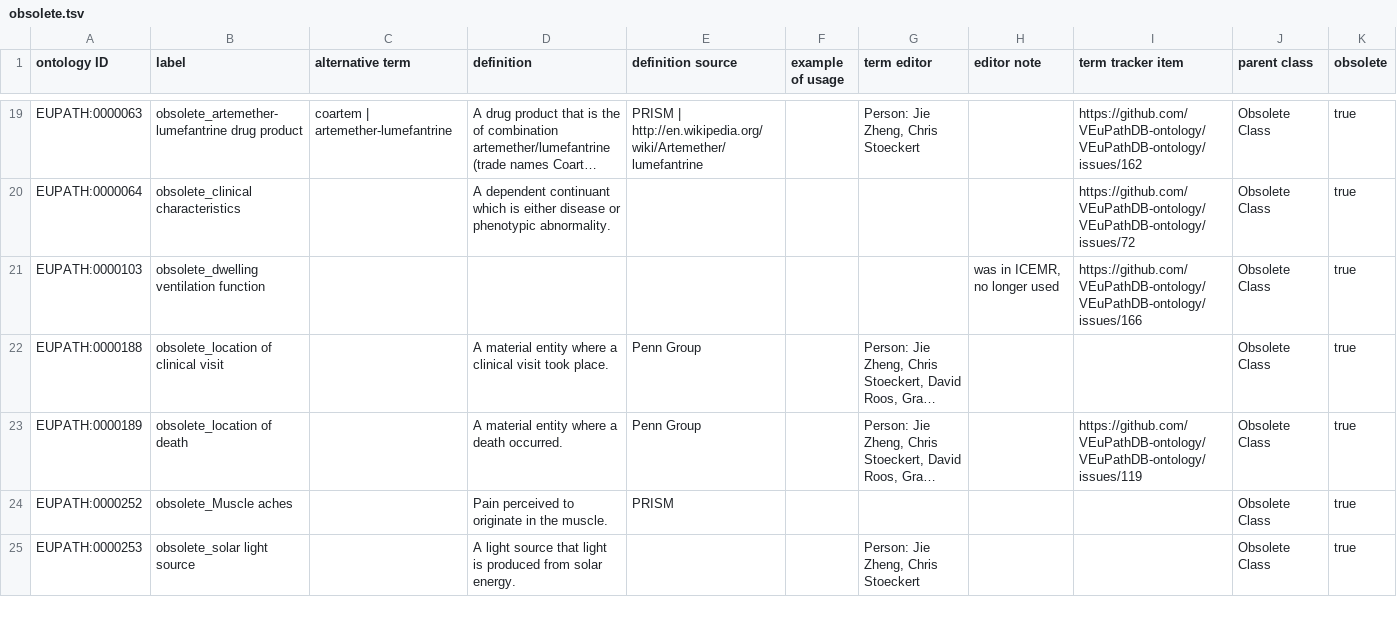
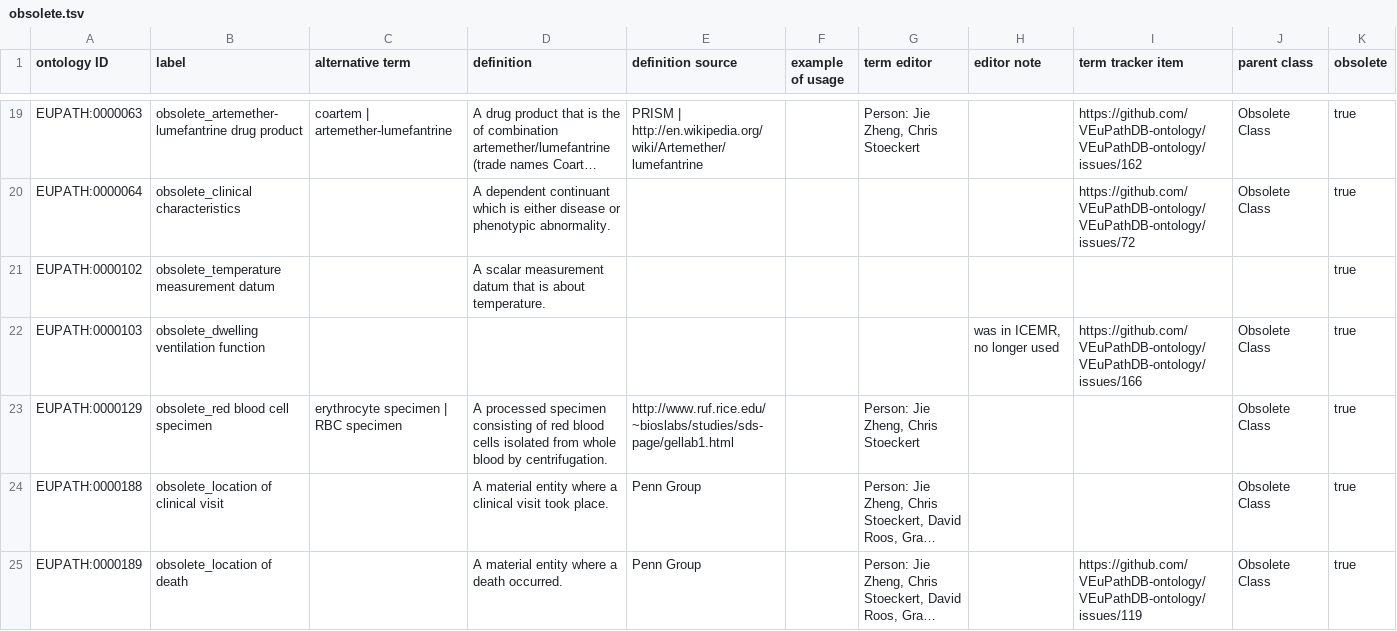
Before and after one commit to VEuPathDB-ontology/VEuPathDB-ontology, a TSV file: src/ontology/templates/obsolete.tsv, drawn as a sheet; only a part is shown, gaps mark what is left out; the shorter side is filled out with more unchanged rows; long unchanged cells end in …; rows hold the shown columns only; the diff names each change by its address in the sheet, - before the commit and + after, or states it on an @@ line.

Commit message:
Updated obsolete & schedule_deprecate modules
& added temperature measurement datum from OBI

```diff
--- a/src/ontology/templates/obsolete.tsv
+++ b/src/ontology/templates/obsolete.tsv
+row 21: EUPATH:0000102 | obsolete_temperature measurement datum |  | A scalar measurement datum that is about temperature. |  |  |  |  |  |  | true
+row 23: EUPATH:0000129 | obsolete_red blood cell specimen | erythrocyte specimen | RBC specimen | A processed specimen consisting of red blood cells isolated from whole blood by centrifugation. | http://www.ruf.rice.edu/~bioslabs/studies/sds-page/gellab1.html |  | Person: Jie Zheng, Chris Stoeckert |  |  | Obsolete Class | true
```
Also changed, not shown: src/ontology/templates/schedule_deprecate.tsv, 3 other files.
